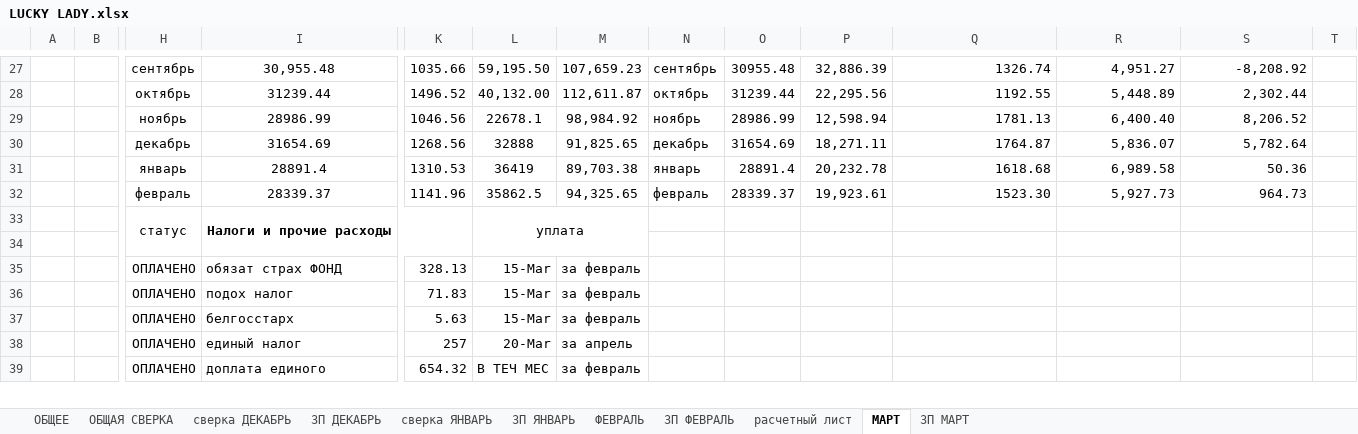
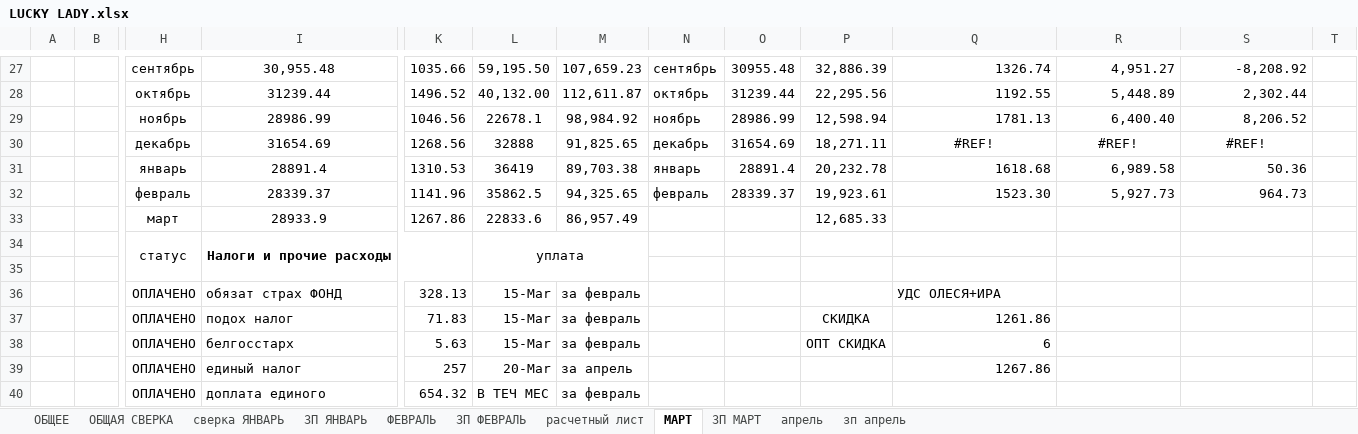
Before and after one commit to vitalusdza/lucky-lady, an Excel workbook: LUCKY LADY.xlsx, sheet МАРТ, drawn as a sheet; only a part is shown, gaps mark what is left out; values as stored, in another font and other column widths than the file's, no borders; charts and pictures not drawn; addresses are those after the commit; rows hold the shown columns only; the diff covers the shown part only; the diff names each change by its address in the sheet, - before the commit and + after, or states it on an @@ line.

```diff
--- a/LUCKY LADY.xlsx (sheet МАРТ)
+++ b/LUCKY LADY.xlsx (sheet МАРТ)
-sheet tab: сверка ДЕКАБРЬ
-sheet tab: ЗП ДЕКАБРЬ
+sheet tab: апрель
+sheet tab: зп апрель
-Q30: 1764.87
+Q30: #REF!
-Q30:S30 alignment: right
+Q30:S30 alignment: center
-R30: 5,836.07
+R30: #REF!
-S30: 5,782.64
+S30: #REF!
+row 33:  |  | март | 28933.9 | 1267.86 | 22833.6 | 86,957.49 |  |  | 12,685.33
-Q36: (empty)
+Q36: УДС ОЛЕСЯ+ИРА
-P37: (empty)
+P37: СКИДКА
-Q37: (empty)
+Q37: 1261.86
-P38: (empty)
+P38: ОПТ СКИДКА
-Q38: (empty)
+Q38: 6
-Q39: (empty)
+Q39: 1267.86
```
Also changed, not shown: 4 added rows, 2 removed rows, 15 edited cells and cell formats elsewhere in this sheet, sheet ОБЩАЯ СВЕРКА, sheet ОБЩЕЕ, sheet ЗП МАРТ, sheet ФЕВРАЛЬ, formulas that keep their value, charts or pictures.
